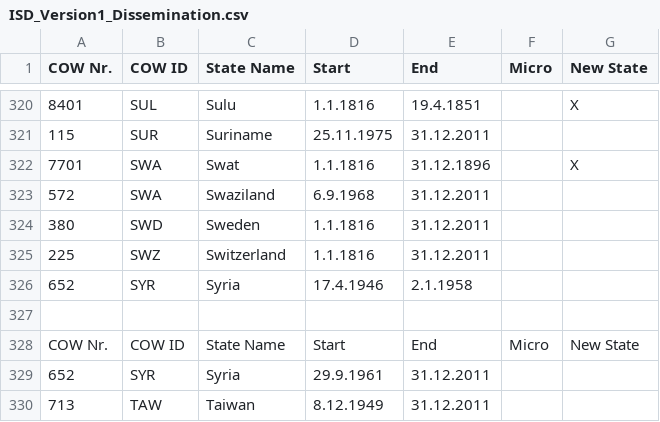
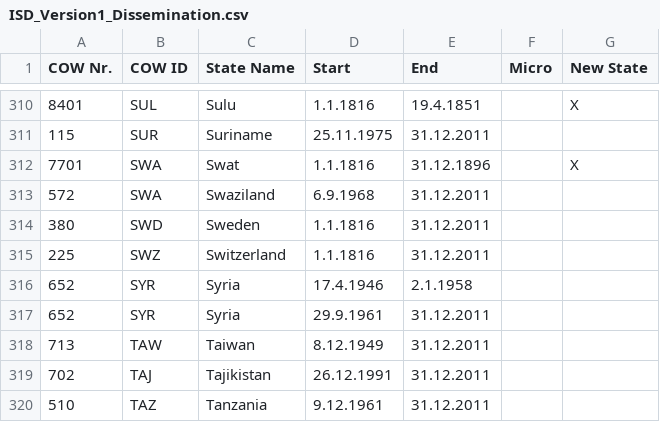
Before and after one commit to globalgov/manystates, a CSV file: data-raw/states/ISD/ISD_Version1_Dissemination.csv, drawn as a sheet; only a part is shown, gaps mark what is left out; the shorter side is filled out with more unchanged rows; the diff covers the shown part only; the diff names each change by its address in the sheet, - before the commit and + after, or states it on an @@ line.

```diff
--- a/data-raw/states/ISD/ISD_Version1_Dissemination.csv
+++ b/data-raw/states/ISD/ISD_Version1_Dissemination.csv
-row 327: (empty)
-row 328: COW Nr. | COW ID | State Name | Start | End | Micro | New State
```
Also changed, not shown: 10 removed rows elsewhere in this file, 2 other files.
